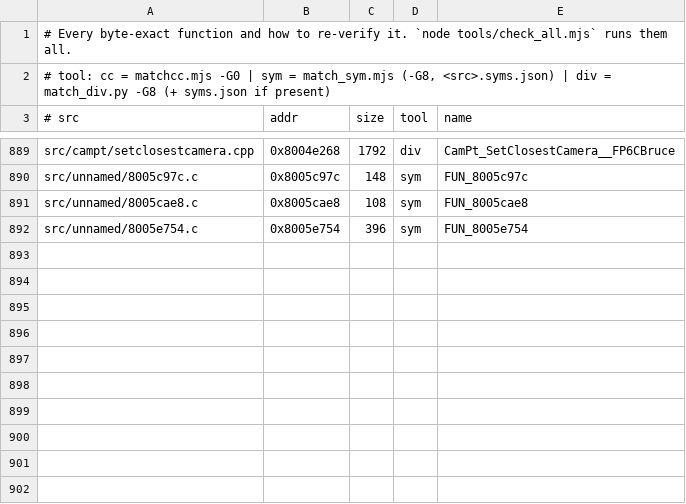
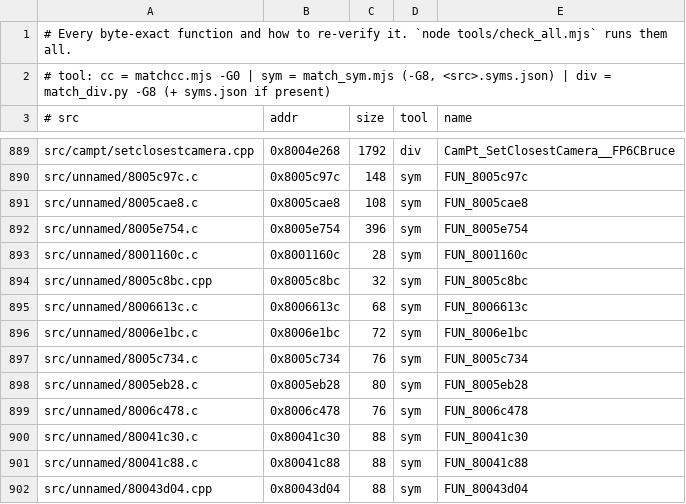
Before and after one commit to LANCommander/THPS, a TSV file: decomp/matched.tsv, drawn as a sheet; only a part is shown, gaps mark what is left out; the diff names each change by its address in the sheet, - before the commit and + after, or states it on an @@ line.

```diff
--- a/decomp/matched.tsv
+++ b/decomp/matched.tsv
+row 893: src/unnamed/8001160c.c | 0x8001160c | 28 | sym | FUN_8001160c
+row 894: src/unnamed/8005c8bc.cpp | 0x8005c8bc | 32 | sym | FUN_8005c8bc
+row 895: src/unnamed/8006613c.c | 0x8006613c | 68 | sym | FUN_8006613c
+row 896: src/unnamed/8006e1bc.c | 0x8006e1bc | 72 | sym | FUN_8006e1bc
+row 897: src/unnamed/8005c734.c | 0x8005c734 | 76 | sym | FUN_8005c734
+row 898: src/unnamed/8005eb28.c | 0x8005eb28 | 80 | sym | FUN_8005eb28
+row 899: src/unnamed/8006c478.c | 0x8006c478 | 76 | sym | FUN_8006c478
+row 900: src/unnamed/80041c30.c | 0x80041c30 | 88 | sym | FUN_80041c30
+row 901: src/unnamed/80041c88.c | 0x80041c88 | 88 | sym | FUN_80041c88
+row 902: src/unnamed/80043d04.cpp | 0x80043d04 | 88 | sym | FUN_80043d04
```
Also changed, not shown: 21 other files.
